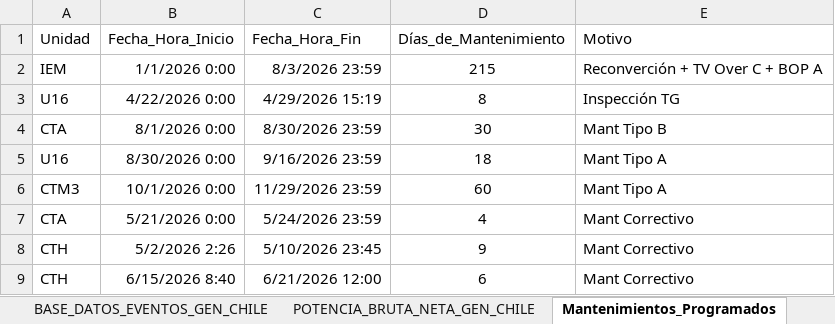
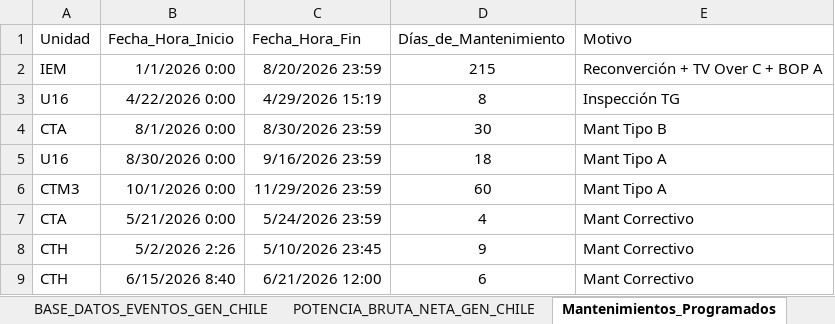
Before and after one commit to auxchecho/gen-cl-indisponibilidad, an Excel workbook: Base_Dato_Indisponibilidad_GEN_CL.xlsx, sheet Mantenimientos_Programados, drawn as a sheet; values as stored, in another font and other column widths than the file's, no borders; table styles not drawn; the diff names each change by its address in the sheet, - before the commit and + after, or states it on an @@ line.

Commit message:
Actualización automática desde SharePoint

```diff
--- a/Base_Dato_Indisponibilidad_GEN_CL.xlsx (sheet Mantenimientos_Programados)
+++ b/Base_Dato_Indisponibilidad_GEN_CL.xlsx (sheet Mantenimientos_Programados)
-C2 (Fecha_Hora_Fin): 8/3/2026 23:59
+C2 (Fecha_Hora_Fin): 8/20/2026 23:59
```
